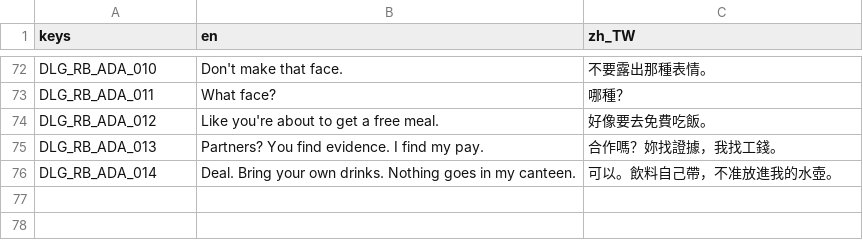
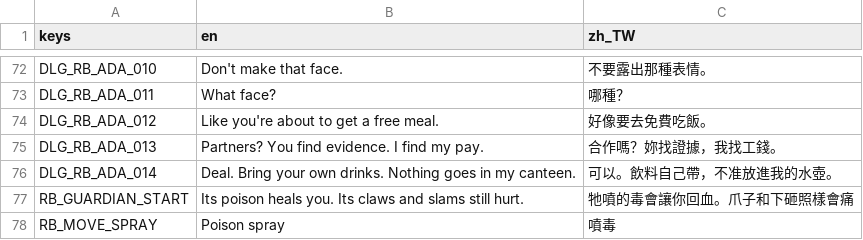
Before and after one commit to twjackysu/yuming-city, a CSV file: game/i18n/reboot.csv, drawn as a sheet; only a part is shown, gaps mark what is left out.

```diff
--- a/game/i18n/reboot.csv
+++ b/game/i18n/reboot.csv
@@ -76 +76,3 @@ DLG_RB_ADA_013,Partners? You find evidence. I find my pay.,合作嗎？妳找證
 DLG_RB_ADA_014,Deal. Bring your own drinks. Nothing goes in my canteen.,可以。飲料自己帶，不准放進我的水壺。
+RB_GUARDIAN_START,"Its poison heals you. Its claws and slams still hurt.",牠噴的毒會讓你回血。爪子和下砸照樣會痛
+RB_MOVE_SPRAY,Poison spray,噴毒
```
Also changed, not shown: 14 other files.
